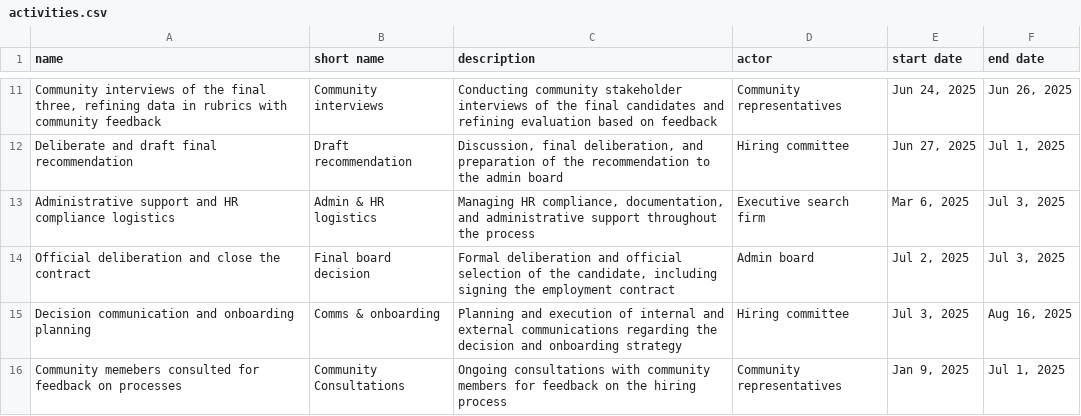
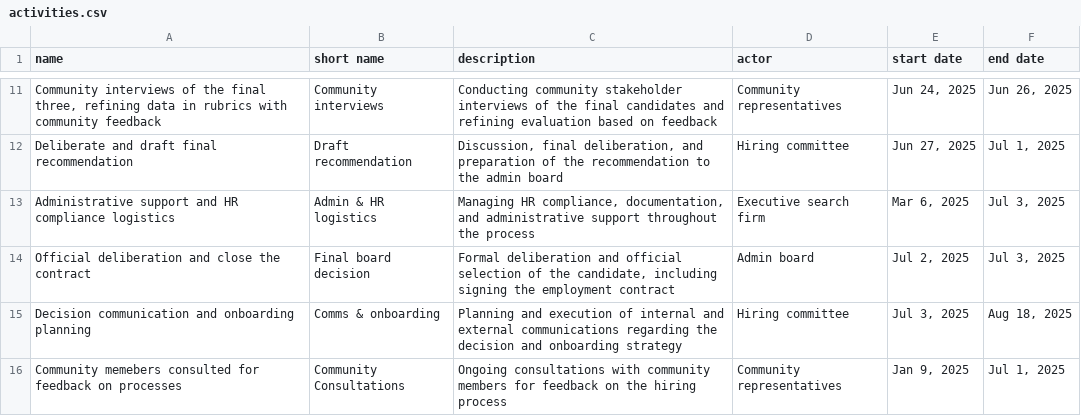
Before and after one commit to numfocus/numfocus-ed-hc, a CSV file: activities.csv, drawn as a sheet; only a part is shown, gaps mark what is left out.

Commit message:
Update activities.csv to reflect aug 18 start date
updated the "Decision communication and onboarding planning" line to Aug 18 since that's the actual start date. doing this as a PR bc I wasn't sure if that time range is what was intended.

```diff
--- a/activities.csv
+++ b/activities.csv
@@ -14,3 +14,3 @@ Administrative support and HR compliance logistics,Admin & HR logistics,"Managin
 Official deliberation and close the contract,Final board decision,"Formal deliberation and official selection of the candidate, including signing the employment contract",Admin board,"Jul 2, 2025","Jul 3, 2025"
-Decision communication and onboarding planning,Comms & onboarding,Planning and execution of internal and external communications regarding the decision and onboarding strategy,Hiring committee,"Jul 3, 2025","Aug 16, 2025"
+Decision communication and onboarding planning,Comms & onboarding,Planning and execution of internal and external communications regarding the decision and onboarding strategy,Hiring committee,"Jul 3, 2025","Aug 18, 2025"
 Community memebers consulted for feedback on processes, Community Consultations, Ongoing consultations with community members for feedback on the hiring process,Community representatives,"Jan 9, 2025","Jul 1, 2025"
```
